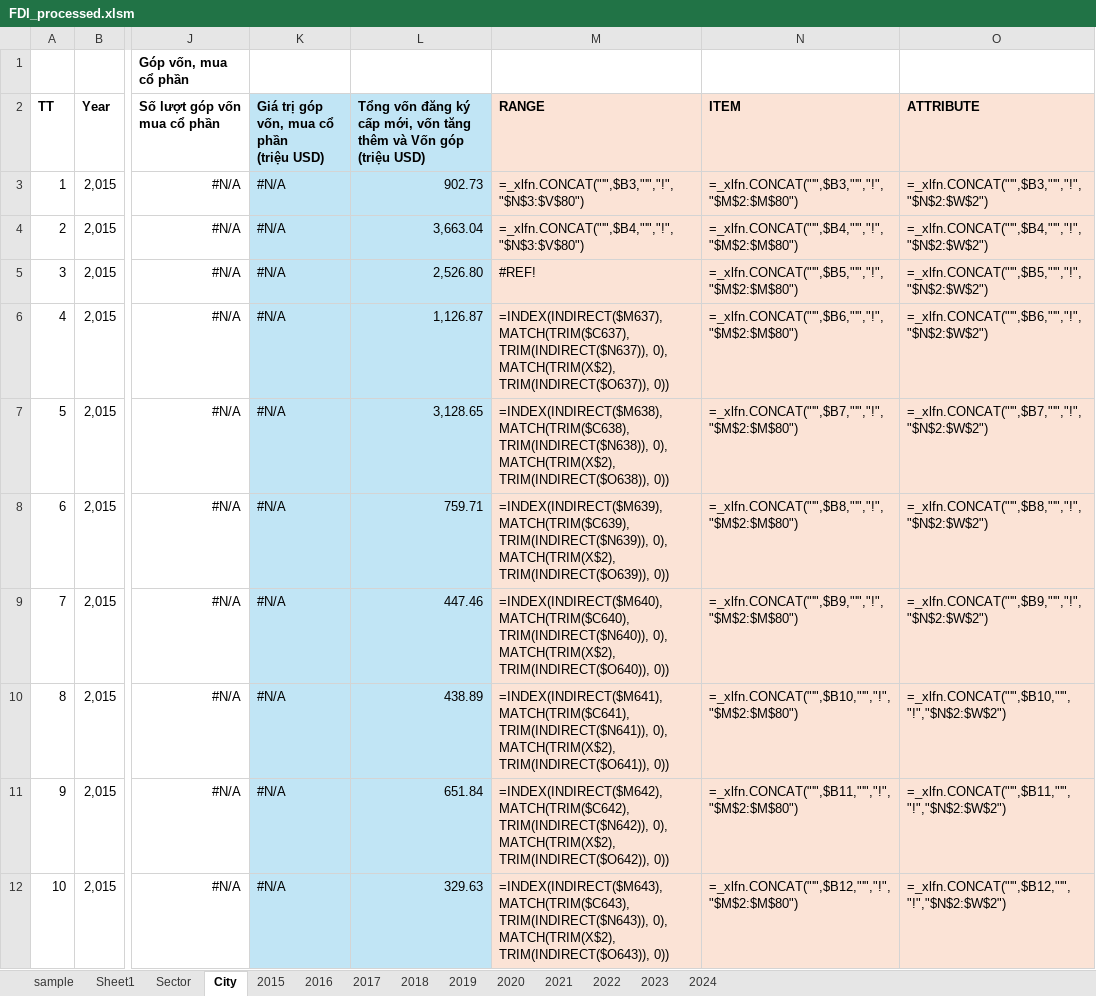
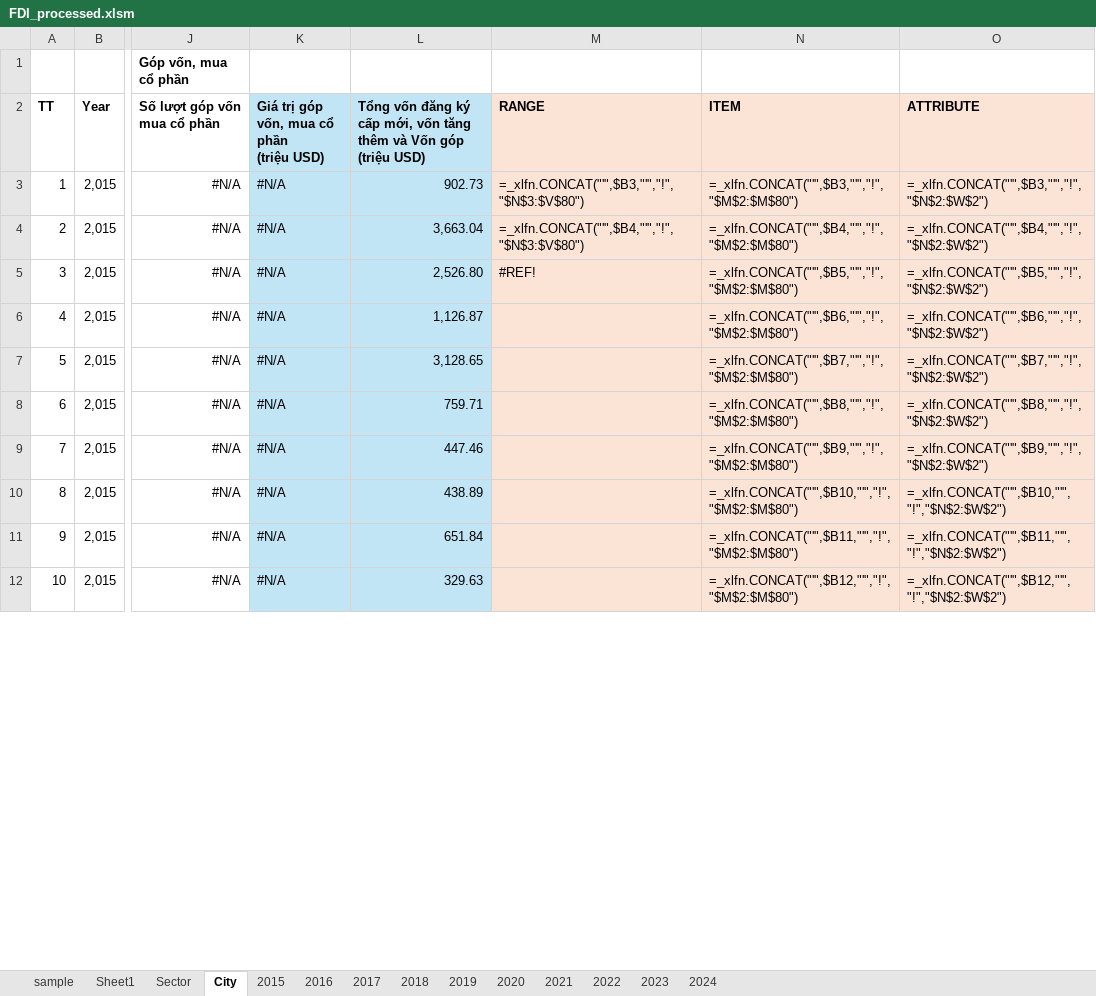
Before and after one commit to HungNT1st/CS571_Project, an Excel workbook: data/FDI_processed.xlsm, sheet City, drawn as a sheet; only a part is shown, gaps mark what is left out; values as stored, in another font and other column widths than the file's, no borders; formulas without a stored value are shown as written; ↵ is a line break in a cell; the diff covers the shown part only; the diff names each change by its address in the sheet, - before the commit and + after, or states it on an @@ line.

```diff
--- a/data/FDI_processed.xlsm (sheet City)
+++ b/data/FDI_processed.xlsm (sheet City)
-M6 (RANGE): =INDEX(INDIRECT($M637), ↵ MATCH(TRIM($C637), TRIM(INDIRECT($N637)), 0), ↵ MATCH(TRIM(X$2), TRIM(INDIRECT($O637)), 0))
+M6 (RANGE): (empty)
-M7 (RANGE): =INDEX(INDIRECT($M638), ↵ MATCH(TRIM($C638), TRIM(INDIRECT($N638)), 0), ↵ MATCH(TRIM(X$2), TRIM(INDIRECT($O638)), 0))
+M7 (RANGE): (empty)
-M8 (RANGE): =INDEX(INDIRECT($M639), ↵ MATCH(TRIM($C639), TRIM(INDIRECT($N639)), 0), ↵ MATCH(TRIM(X$2), TRIM(INDIRECT($O639)), 0))
+M8 (RANGE): (empty)
-M9 (RANGE): =INDEX(INDIRECT($M640), ↵ MATCH(TRIM($C640), TRIM(INDIRECT($N640)), 0), ↵ MATCH(TRIM(X$2), TRIM(INDIRECT($O640)), 0))
+M9 (RANGE): (empty)
-M10 (RANGE): =INDEX(INDIRECT($M641), ↵ MATCH(TRIM($C641), TRIM(INDIRECT($N641)), 0), ↵ MATCH(TRIM(X$2), TRIM(INDIRECT($O641)), 0))
+M10 (RANGE): (empty)
-M11 (RANGE): =INDEX(INDIRECT($M642), ↵ MATCH(TRIM($C642), TRIM(INDIRECT($N642)), 0), ↵ MATCH(TRIM(X$2), TRIM(INDIRECT($O642)), 0))
+M11 (RANGE): (empty)
-M12 (RANGE): =INDEX(INDIRECT($M643), ↵ MATCH(TRIM($C643), TRIM(INDIRECT($N643)), 0), ↵ MATCH(TRIM(X$2), TRIM(INDIRECT($O643)), 0))
+M12 (RANGE): (empty)
```
Also changed, not shown: 54 edited cells elsewhere in this sheet, sheet Sector, 4 other files.
